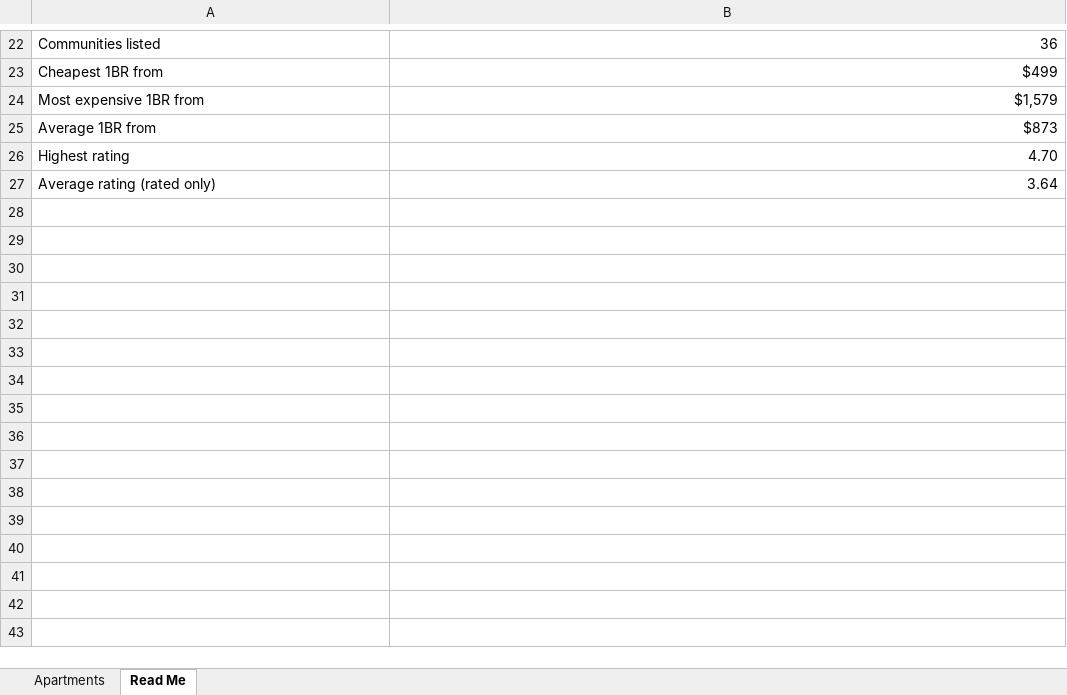
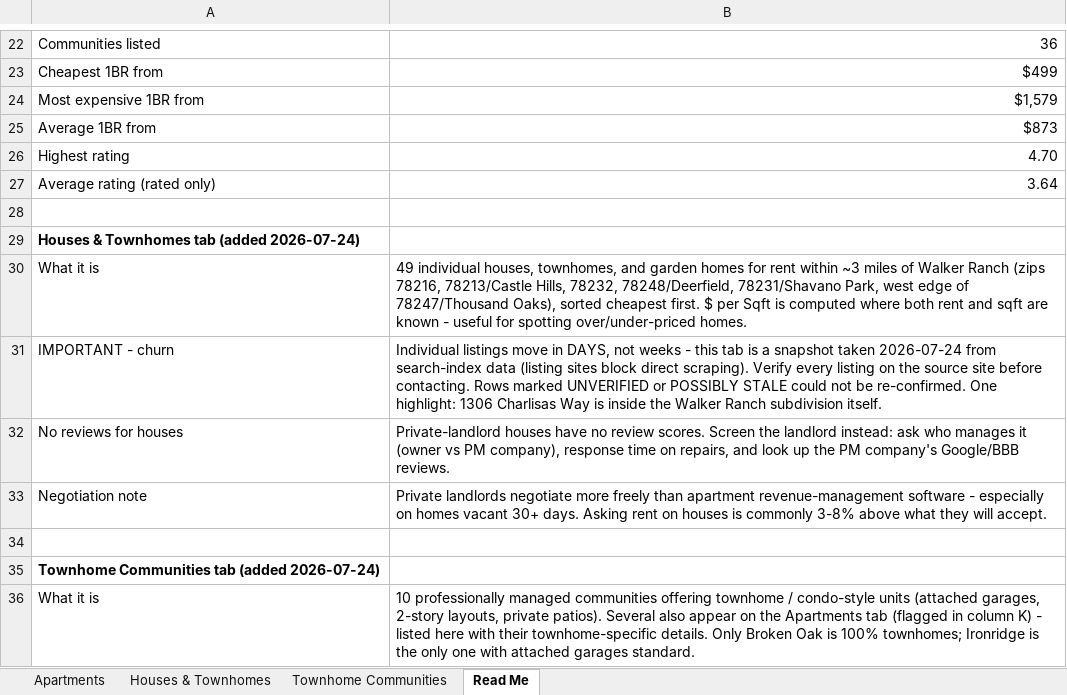
Before and after one commit to Mhartsuch/Test-Project, an Excel workbook: walker-ranch-area-apartments.xlsx, sheet Read Me, drawn as a sheet; only a part is shown, gaps mark what is left out; values as stored, in another font and other column widths than the file's, no borders; the diff names each change by its address in the sheet, - before the commit and + after, or states it on an @@ line.

```diff
--- a/walker-ranch-area-apartments.xlsx (sheet Read Me)
+++ b/walker-ranch-area-apartments.xlsx (sheet Read Me)
+sheet tab: Houses & Townhomes
+sheet tab: Townhome Communities
+row 28: (empty)
+row 29: Houses & Townhomes tab (added 2026-07-24)
+row 30: What it is | 49 individual houses, townhomes, and garden homes for rent within ~3 miles of Walker Ranch (zips 78216, 78213/Castle Hills, 78232, 78248/Deerfield, 78231/Shavano Park, west edge of 78247/Thousand Oaks), sorted cheapest first. $ per Sqft is computed where both rent and sqft are known - useful for spotting over/under-priced homes.
+row 31: IMPORTANT - churn | Individual listings move in DAYS, not weeks - this tab is a snapshot taken 2026-07-24 from search-index data (listing sites block direct scraping). Verify every listing on the source site before contacting. Rows marked UNVERIFIED or POSSIBLY STALE could not be re-confirmed. One highlight: 1306 Charlisas Way is inside the Walker Ranch subdivision itself.
+row 32: No reviews for houses | Private-landlord houses have no review scores. Screen the landlord instead: ask who manages it (owner vs PM company), response time on repairs, and look up the PM company's Google/BBB reviews.
+row 33: Negotiation note | Private landlords negotiate more freely than apartment revenue-management software - especially on homes vacant 30+ days. Asking rent on houses is commonly 3-8% above what they will accept.
+row 34: (empty)
+row 35: Townhome Communities tab (added 2026-07-24)
+row 36: What it is | 10 professionally managed communities offering townhome / condo-style units (attached garages, 2-story layouts, private patios). Several also appear on the Apartments tab (flagged in column K) - listed here with their townhome-specific details. Only Broken Oak is 100% townhomes; Ironridge is the only one with attached garages standard.
```
Also changed, not shown: charts or pictures.
